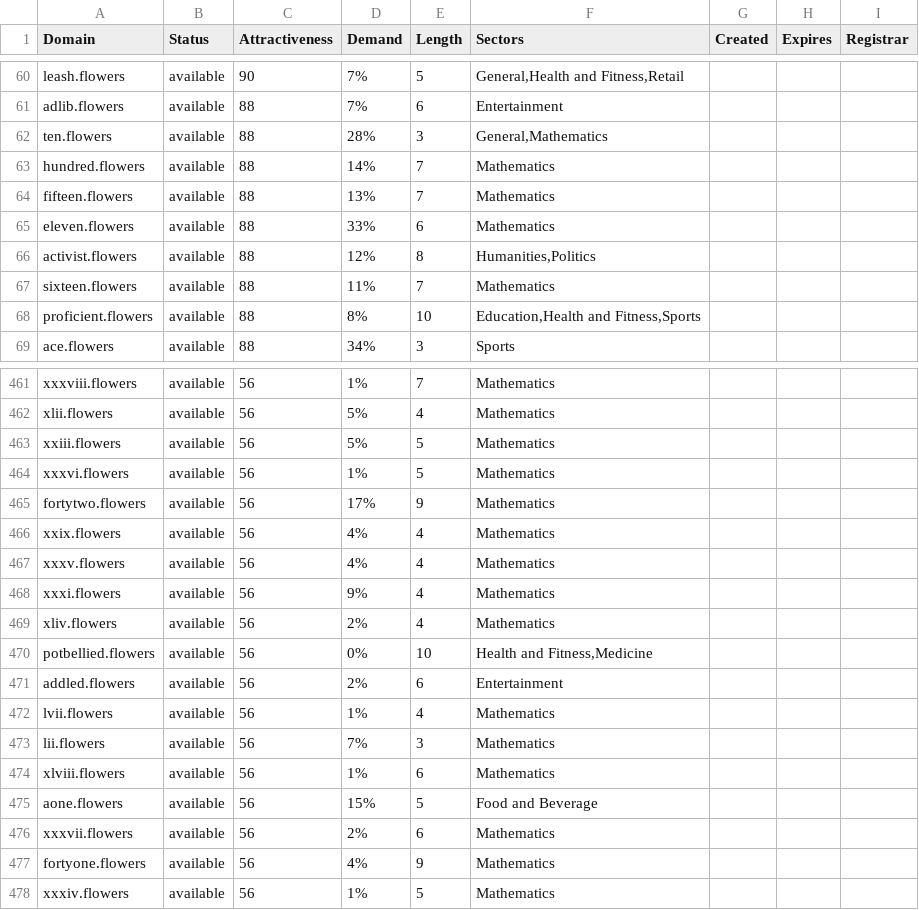
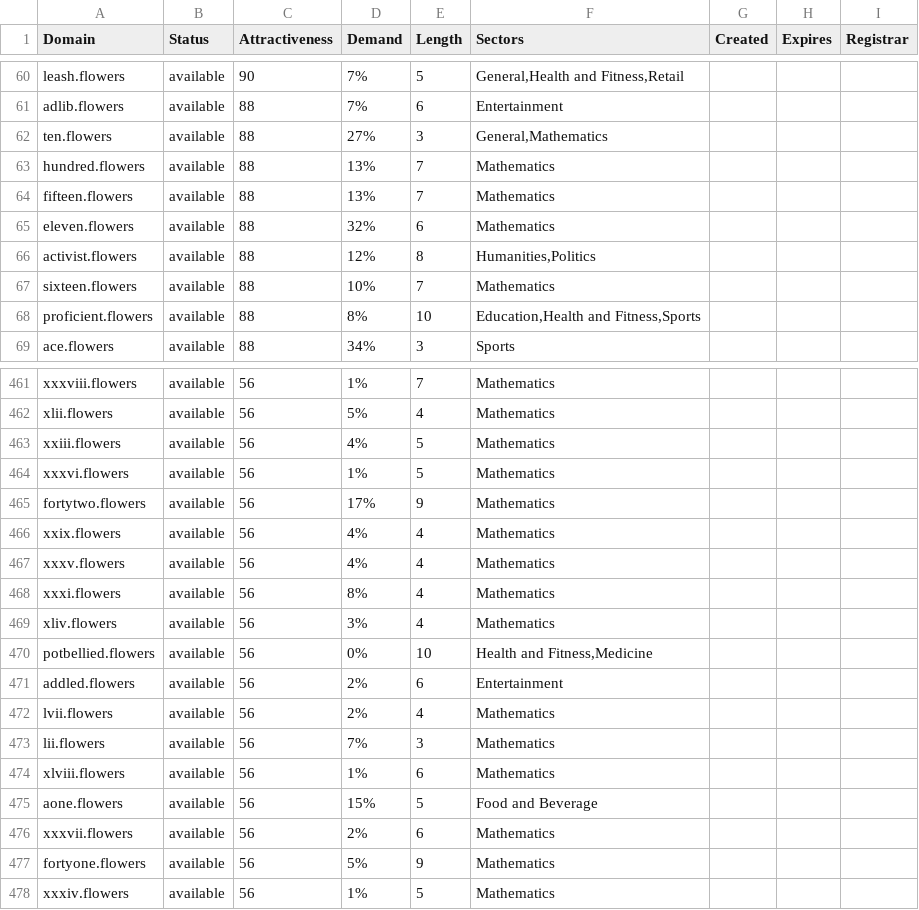
Before and after one commit to UniqueDomains/flowers-oneword-domains, a CSV file: flowers.csv, drawn as a sheet; only a part is shown, gaps mark what is left out; the diff covers the shown part only.

Commit message:
Domains update

```diff
--- a/flowers.csv
+++ b/flowers.csv
@@ -61,8 +61,8 @@ leash.flowers,available,90,7%,5,"General,Health and Fitness,Retail",,,
 adlib.flowers,available,88,7%,6,Entertainment,,,
-ten.flowers,available,88,28%,3,"General,Mathematics",,,
-hundred.flowers,available,88,14%,7,Mathematics,,,
+ten.flowers,available,88,27%,3,"General,Mathematics",,,
+hundred.flowers,available,88,13%,7,Mathematics,,,
 fifteen.flowers,available,88,13%,7,Mathematics,,,
-eleven.flowers,available,88,33%,6,Mathematics,,,
+eleven.flowers,available,88,32%,6,Mathematics,,,
 activist.flowers,available,88,12%,8,"Humanities,Politics",,,
-sixteen.flowers,available,88,11%,7,Mathematics,,,
+sixteen.flowers,available,88,10%,7,Mathematics,,,
 proficient.flowers,available,88,8%,10,"Education,Health and Fitness,Sports",,,
@@ -462,3 +462,3 @@ xxxviii.flowers,available,56,1%,7,Mathematics,,,
 xlii.flowers,available,56,5%,4,Mathematics,,,
-xxiii.flowers,available,56,5%,5,Mathematics,,,
+xxiii.flowers,available,56,4%,5,Mathematics,,,
 xxxvi.flowers,available,56,1%,5,Mathematics,,,
@@ -467,7 +467,7 @@ xxix.flowers,available,56,4%,4,Mathematics,,,
 xxxv.flowers,available,56,4%,4,Mathematics,,,
-xxxi.flowers,available,56,9%,4,Mathematics,,,
-xliv.flowers,available,56,2%,4,Mathematics,,,
+xxxi.flowers,available,56,8%,4,Mathematics,,,
+xliv.flowers,available,56,3%,4,Mathematics,,,
 potbellied.flowers,available,56,0%,10,"Health and Fitness,Medicine",,,
 addled.flowers,available,56,2%,6,Entertainment,,,
-lvii.flowers,available,56,1%,4,Mathematics,,,
+lvii.flowers,available,56,2%,4,Mathematics,,,
 lii.flowers,available,56,7%,3,Mathematics,,,
@@ -476,3 +476,3 @@ aone.flowers,available,56,15%,5,Food and Beverage,,,
 xxxvii.flowers,available,56,2%,6,Mathematics,,,
-fortyone.flowers,available,56,4%,9,Mathematics,,,
+fortyone.flowers,available,56,5%,9,Mathematics,,,
 xxxiv.flowers,available,56,1%,5,Mathematics,,,
```
Also changed, not shown: 52 edited cells elsewhere in this file, 2 other files.
